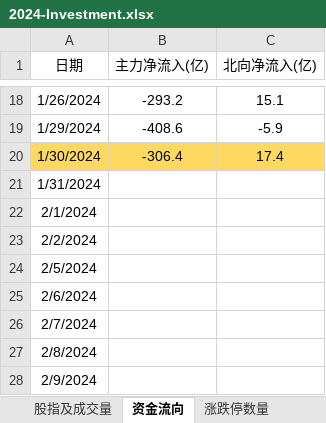
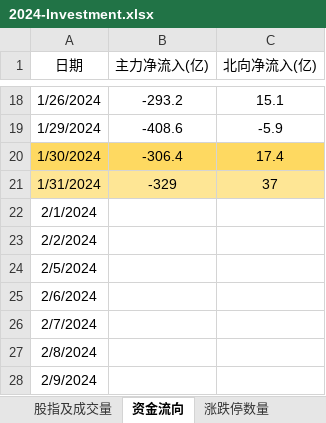
Before and after one commit to Ruffia/Trade, an Excel workbook: 2024-Investment.xlsx, sheet 资金流向, drawn as a sheet; only a part is shown, gaps mark what is left out; values as stored, in another font and other column widths than the file's, no borders; charts and pictures not drawn; the diff names each change by its address in the sheet, - before the commit and + after, or states it on an @@ line.

```diff
--- a/2024-Investment.xlsx (sheet 资金流向)
+++ b/2024-Investment.xlsx (sheet 资金流向)
-A21:C21 fill: none
+A21:C21 fill: #FEE695
-B21 (主力净流入(亿)): (empty)
+B21 (主力净流入(亿)): -329
-C21 (北向净流入(亿)): (empty)
+C21 (北向净流入(亿)): 37
```
Also changed, not shown: sheet 账户, sheet 上涨下跌数量, sheet 期货, sheet 涨跌停数量, sheet 股指及成交量, other sheet tabs, charts or pictures, 2024-Stock-RealtimeSupervision.xlsx.
